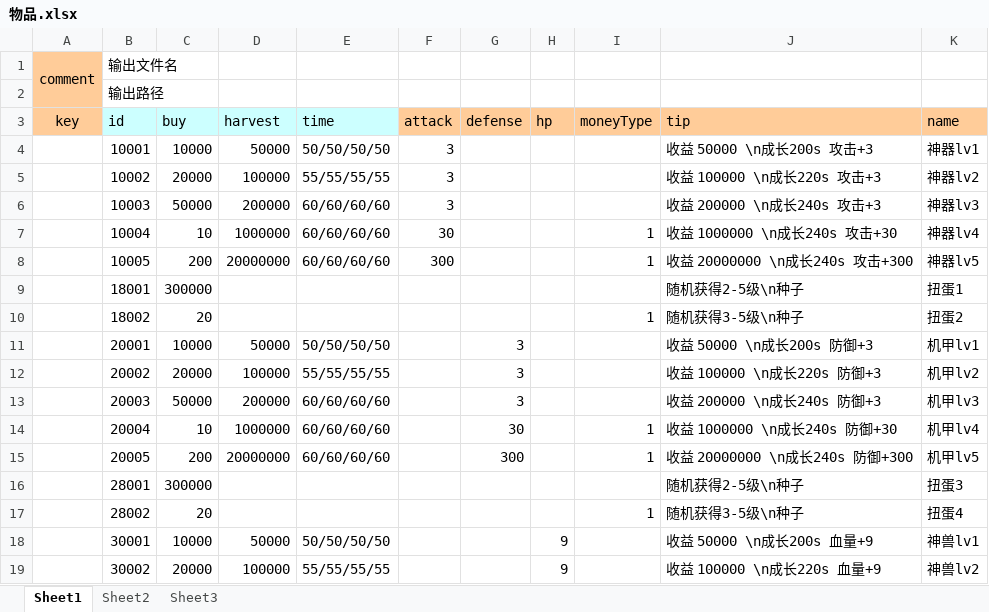
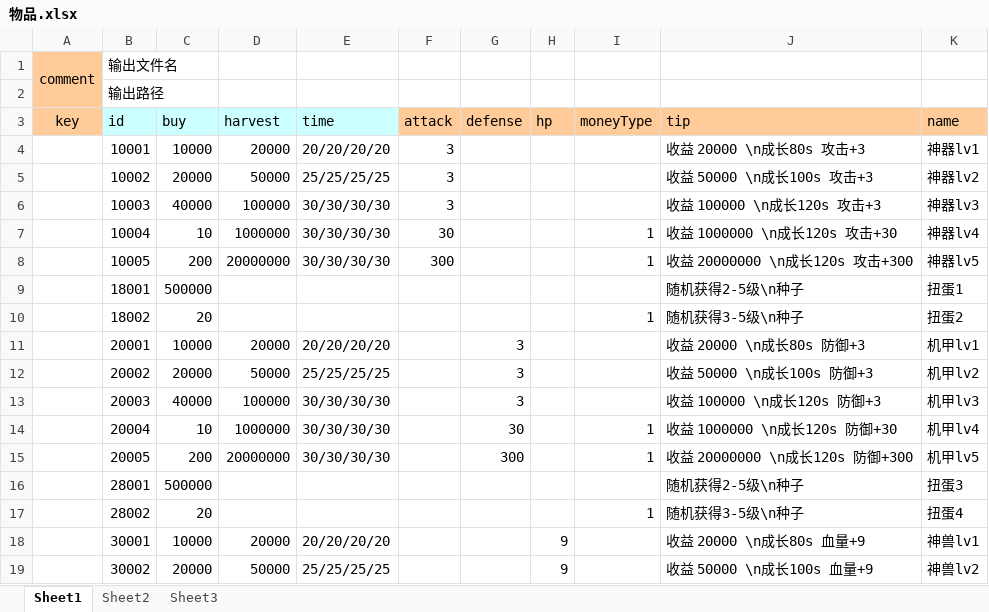
Before and after one commit to nsnwz/youjiang_svr, an Excel workbook: config/data/物品.xlsx, sheet Sheet1, drawn as a sheet; only a part is shown; values as stored, in another font and other column widths than the file's, no borders; the diff covers the shown part only; the diff names each change by its address in the sheet, - before the commit and + after, or states it on an @@ line.

```diff
--- a/config/data/物品.xlsx (sheet Sheet1)
+++ b/config/data/物品.xlsx (sheet Sheet1)
-D4 (harvest): 50000
+D4 (harvest): 20000
-E4 (time): 50/50/50/50
+E4 (time): 20/20/20/20
-J4 (tip): 收益 50000 \n成长200s 攻击+3
+J4 (tip): 收益 20000 \n成长80s 攻击+3
-D5 (harvest): 100000
+D5 (harvest): 50000
-E5 (time): 55/55/55/55
+E5 (time): 25/25/25/25
-J5 (tip): 收益 100000 \n成长220s 攻击+3
+J5 (tip): 收益 50000 \n成长100s 攻击+3
-C6 (buy): 50000
+C6 (buy): 40000
-D6 (harvest): 200000
+D6 (harvest): 100000
-E6:E8 (time): 60/60/60/60
+E6:E8 (time): 30/30/30/30
-J6 (tip): 收益 200000 \n成长240s 攻击+3
+J6 (tip): 收益 100000 \n成长120s 攻击+3
-J7 (tip): 收益 1000000 \n成长240s 攻击+30
+J7 (tip): 收益 1000000 \n成长120s 攻击+30
-J8 (tip): 收益 20000000 \n成长240s 攻击+300
+J8 (tip): 收益 20000000 \n成长120s 攻击+300
-C9 (buy): 300000
+C9 (buy): 500000
-D11 (harvest): 50000
+D11 (harvest): 20000
-E11 (time): 50/50/50/50
+E11 (time): 20/20/20/20
-J11 (tip): 收益 50000 \n成长200s 防御+3
+J11 (tip): 收益 20000 \n成长80s 防御+3
-D12 (harvest): 100000
+D12 (harvest): 50000
-E12 (time): 55/55/55/55
+E12 (time): 25/25/25/25
-J12 (tip): 收益 100000 \n成长220s 防御+3
+J12 (tip): 收益 50000 \n成长100s 防御+3
-C13 (buy): 50000
+C13 (buy): 40000
-D13 (harvest): 200000
+D13 (harvest): 100000
-E13:E15 (time): 60/60/60/60
+E13:E15 (time): 30/30/30/30
-J13 (tip): 收益 200000 \n成长240s 防御+3
+J13 (tip): 收益 100000 \n成长120s 防御+3
-J14 (tip): 收益 1000000 \n成长240s 防御+30
+J14 (tip): 收益 1000000 \n成长120s 防御+30
-J15 (tip): 收益 20000000 \n成长240s 防御+300
+J15 (tip): 收益 20000000 \n成长120s 防御+300
-C16 (buy): 300000
+C16 (buy): 500000
-D18 (harvest): 50000
+D18 (harvest): 20000
-E18 (time): 50/50/50/50
+E18 (time): 20/20/20/20
-J18 (tip): 收益 50000 \n成长200s 血量+9
+J18 (tip): 收益 20000 \n成长80s 血量+9
-D19 (harvest): 100000
+D19 (harvest): 50000
-E19 (time): 55/55/55/55
+E19 (time): 25/25/25/25
-J19 (tip): 收益 100000 \n成长220s 血量+9
+J19 (tip): 收益 50000 \n成长100s 血量+9
```
Also changed, not shown: 24 edited cells elsewhere in this sheet, config/data/任务成就.xlsx, config/data/剧情战斗配置.xlsx, 12 other files.
